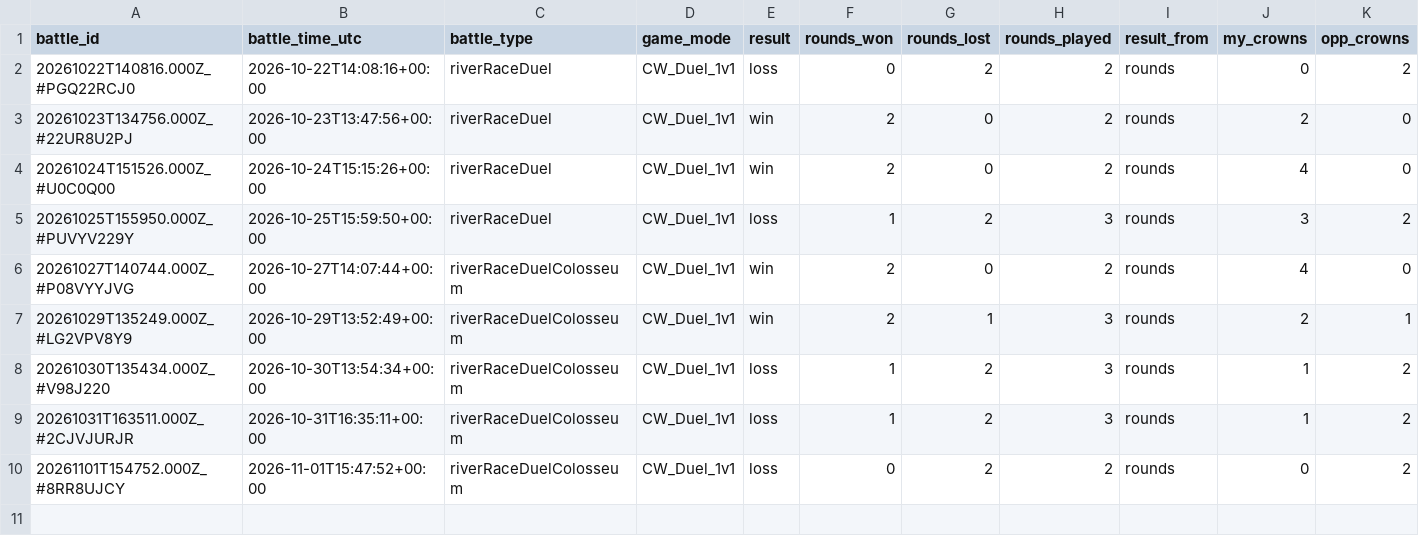
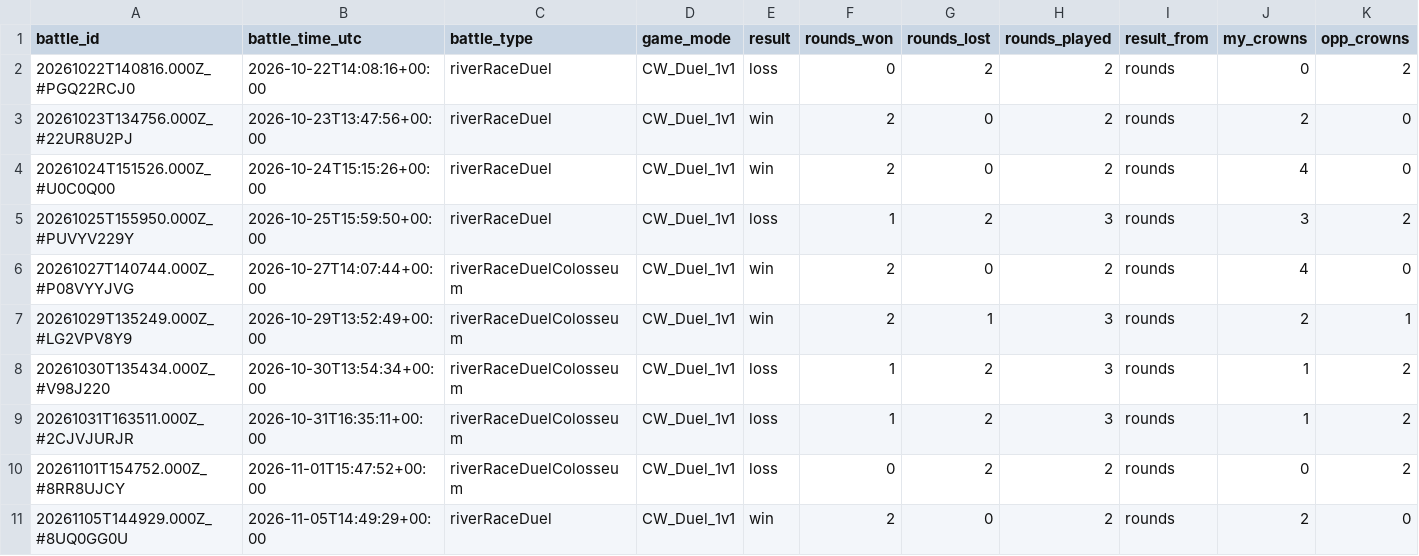
Before and after one commit to ecomte/royale-report, a CSV file: data/ryan/duels.csv, drawn as a sheet; only a part is shown; rows hold the shown columns only; the diff names each change by its address in the sheet, - before the commit and + after, or states it on an @@ line.

```diff
--- a/data/ryan/duels.csv
+++ b/data/ryan/duels.csv
+row 11: 20261105T144929.000Z_#8UQ0GG0U | 2026-11-05T14:49:29+00:00 | riverRaceDuel | CW_Duel_1v1 | win | 2 | 0 | 2 | rounds | 2 | 0
```
Also changed, not shown: data/ryan/battles.csv, 6 other files.
